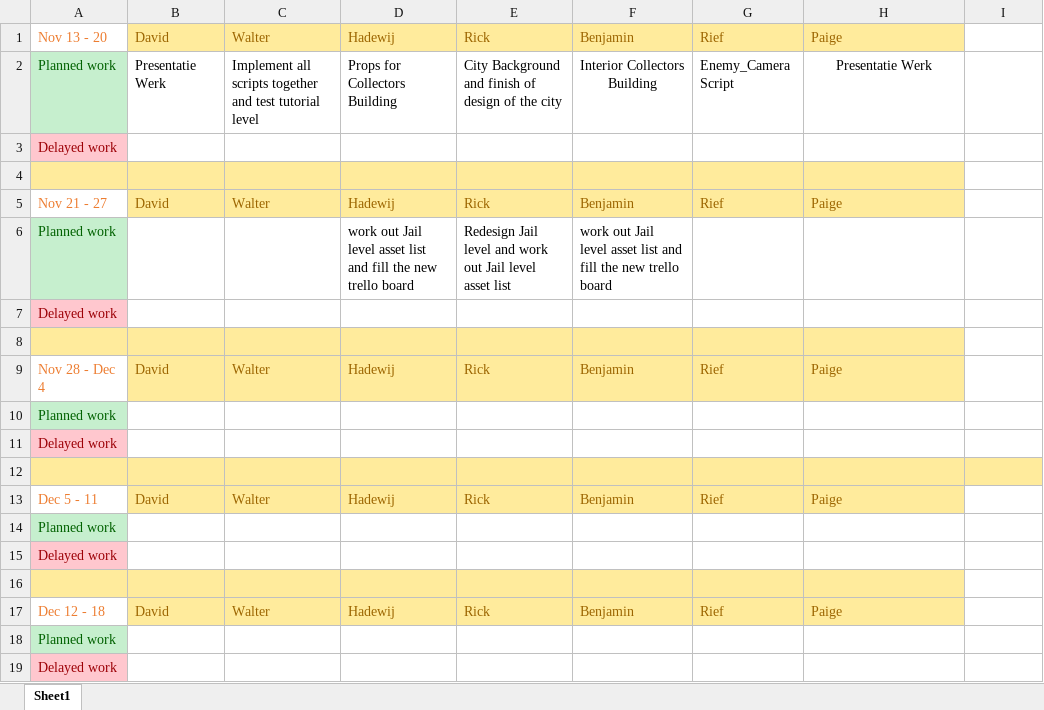
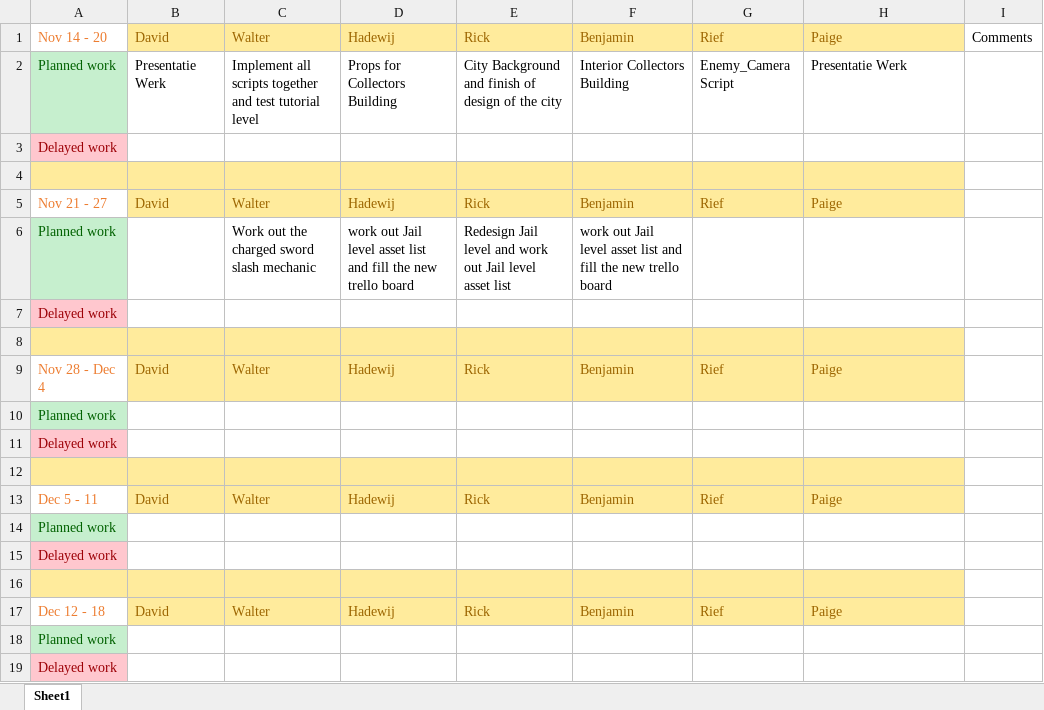
Before and after one commit to Sepi-Florez/Project-Ninja-Outbreak, an Excel workbook: Planning/Planning.xlsx, sheet Sheet1, drawn as a sheet; only a part is shown; values as stored, in another font and other column widths than the file's, no borders; the diff names each change by its address in the sheet, - before the commit and + after, or states it on an @@ line.

Commit message:
Aanwezigheid en Planning edits

```diff
--- a/Planning/Planning.xlsx (sheet Sheet1)
+++ b/Planning/Planning.xlsx (sheet Sheet1)
-A1: Nov 13 - 20
+A1: Nov 14 - 20
-I1: (empty)
+I1: Comments
-F2 alignment: center
+F2 alignment: left
-H2 alignment: center
+H2 alignment: left
-C6: (empty)
+C6: Work out the charged sword slash mechanic
-I12 fill: #FFEB9C
+I12 fill: none
```
Also changed, not shown: Aanwezigheid/Aanwezigheid GL-G5.xlsx.
